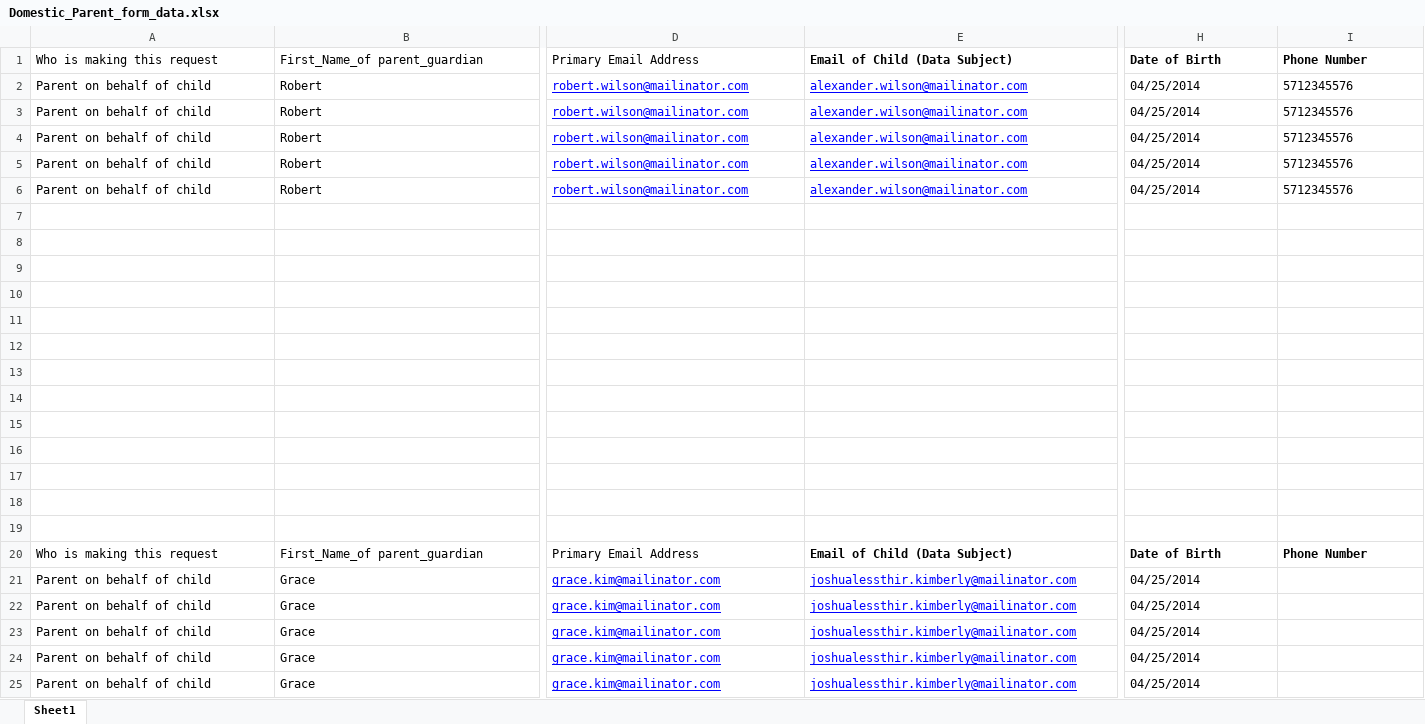
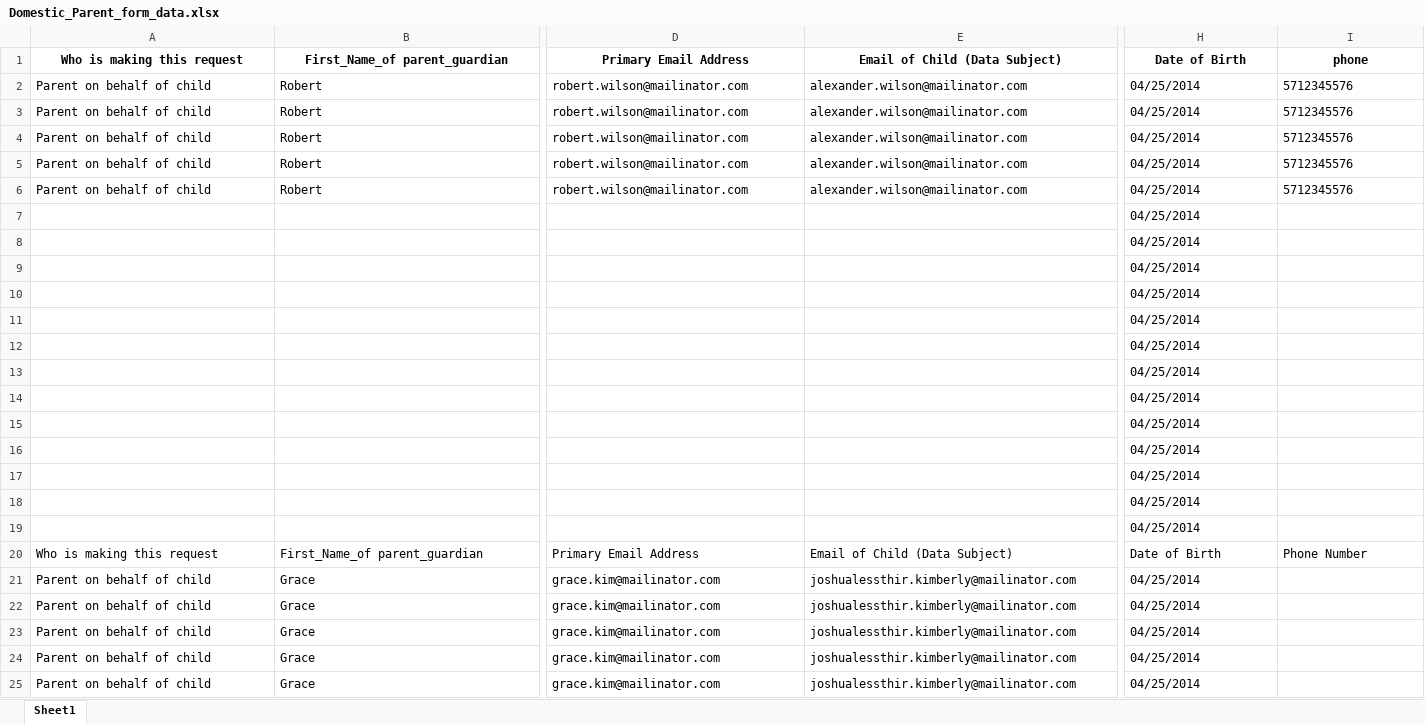
Before and after one commit to rohinigunalan/MyRepo, an Excel workbook: Newfolder/dsr/data/Domestic_Parent_form_data.xlsx, sheet Sheet1, drawn as a sheet; only a part is shown, gaps mark what is left out; values as stored, in another font and other column widths than the file's, no borders; the diff covers the shown part only; the diff names each change by its address in the sheet, - before the commit and + after, or states it on an @@ line.

```diff
--- a/Newfolder/dsr/data/Domestic_Parent_form_data.xlsx (sheet Sheet1)
+++ b/Newfolder/dsr/data/Domestic_Parent_form_data.xlsx (sheet Sheet1)
-A1:I1 alignment: left
+A1:I1 alignment: center
-A1:D1 bold: off
+A1:D1 bold: on
-I1: Phone Number
+I1: phone
@@ D2:E6 underline: on → off, text colour: #0000FF → black @@
-H7:H19: (empty)
+H7:H19: 04/25/2014
-E20:I20 bold: on
+E20:I20 bold: off
@@ D21:E25 underline: on → off, text colour: #0000FF → black @@
```
Also changed, not shown: cell formats elsewhere in this sheet, Newfolder/dsr/screenshots/Domestic_Parent_onbehalfofstudent/Parent_Data_Reading_Success_Report_20250805_151002.xlsx, 5 other files.
